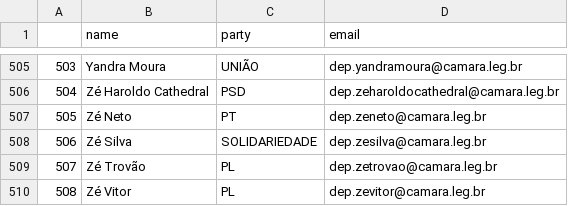
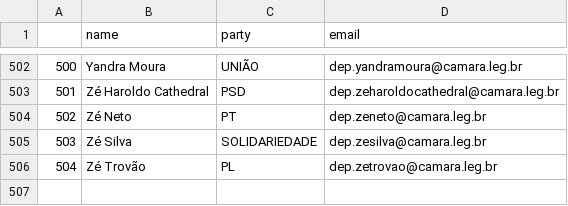
Before and after one commit to 7onn/politicians-contacts, a CSV file: congress.csv, drawn as a sheet; only a part is shown, gaps mark what is left out; removed rows and columns are numbered as before the commit, all else as after; the diff covers the shown part only; the diff names each change by its address in the sheet, - before the commit and + after, or states it on an @@ line.

```diff
--- a/congress.csv
+++ b/congress.csv
@@ column A renumbered between rows 93 and 506 @@
-row 510: 508 | Zé Vitor | PL | dep.zevitor@camara.leg.br
```
Also changed, not shown: 4 added rows and 7 removed rows elsewhere in this file.
